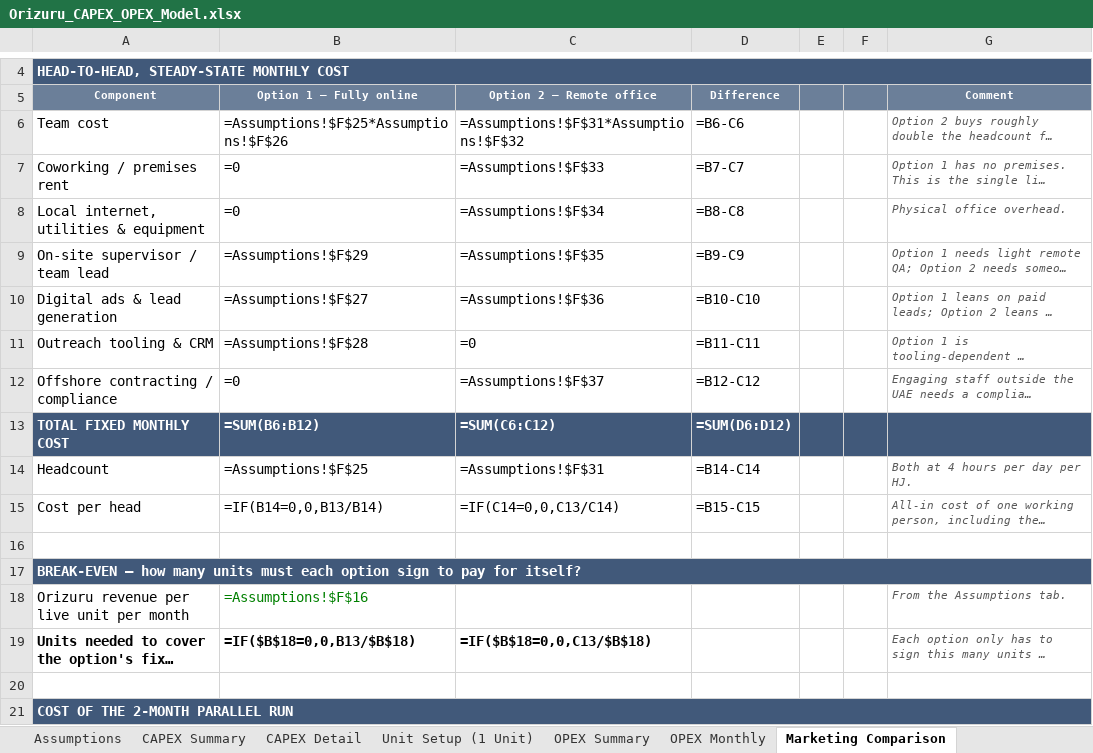
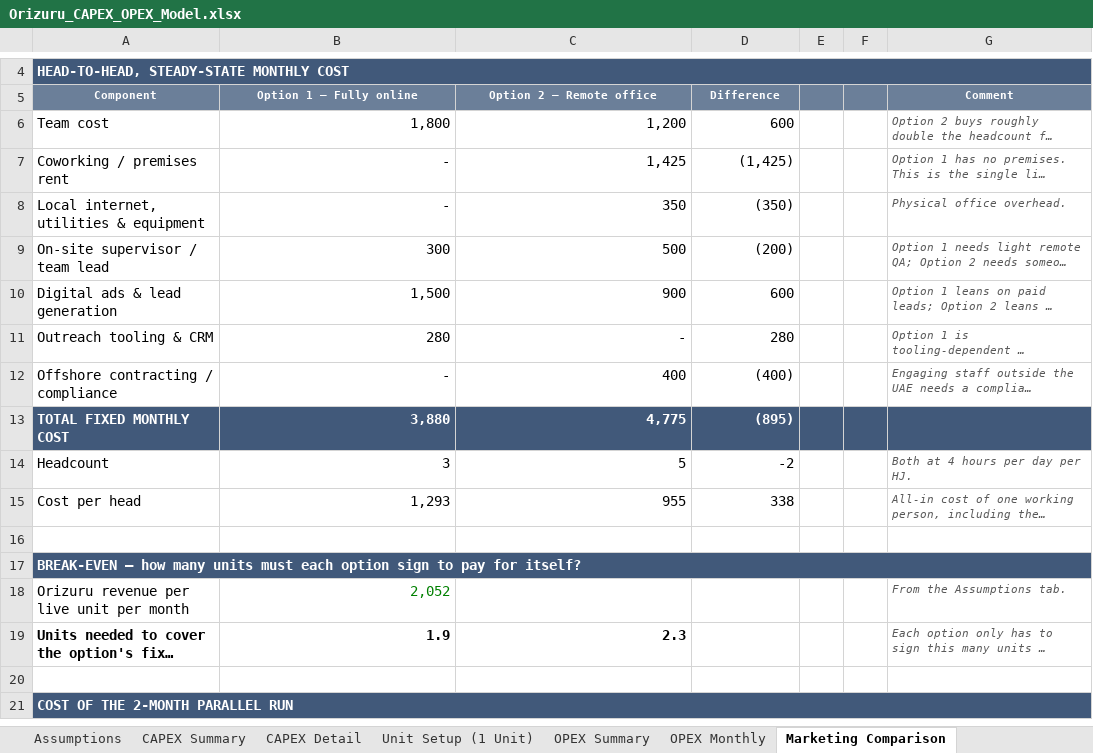
Before and after one commit to HJ-ai-Hub/scaling-couscous, an Excel workbook: orizuru/Orizuru_CAPEX_OPEX_Model.xlsx, sheet Marketing Comparison, drawn as a sheet; only a part is shown, gaps mark what is left out; long unchanged cells end in …; values as stored, in another font and other column widths than the file's, no borders; formulas without a stored value are shown as written; the diff covers the shown part only; the diff names each change by its address in the sheet, - before the commit and + after, or states it on an @@ line.

```diff
--- a/orizuru/Orizuru_CAPEX_OPEX_Model.xlsx (sheet Marketing Comparison)
+++ b/orizuru/Orizuru_CAPEX_OPEX_Model.xlsx (sheet Marketing Comparison)
-B6 (Option 1 — Fully online): =Assumptions!$F$25*Assumptions!$F$26
+B6 (Option 1 — Fully online): 1,800
-C6 (Option 2 — Remote office): =Assumptions!$F$31*Assumptions!$F$32
+C6 (Option 2 — Remote office): 1,200
-D6 (Difference): =B6-C6
+D6 (Difference): 600
-B7:B8 (Option 1 — Fully online): =0
+B7:B8 (Option 1 — Fully online): -
-C7 (Option 2 — Remote office): =Assumptions!$F$33
+C7 (Option 2 — Remote office): 1,425
-D7 (Difference): =B7-C7
+D7 (Difference): (1,425)
-C8 (Option 2 — Remote office): =Assumptions!$F$34
+C8 (Option 2 — Remote office): 350
-D8 (Difference): =B8-C8
+D8 (Difference): (350)
-B9 (Option 1 — Fully online): =Assumptions!$F$29
+B9 (Option 1 — Fully online): 300
-C9 (Option 2 — Remote office): =Assumptions!$F$35
+C9 (Option 2 — Remote office): 500
-D9 (Difference): =B9-C9
+D9 (Difference): (200)
-B10 (Option 1 — Fully online): =Assumptions!$F$27
+B10 (Option 1 — Fully online): 1,500
-C10 (Option 2 — Remote office): =Assumptions!$F$36
+C10 (Option 2 — Remote office): 900
-D10 (Difference): =B10-C10
+D10 (Difference): 600
-B11 (Option 1 — Fully online): =Assumptions!$F$28
+B11 (Option 1 — Fully online): 280
-C11 (Option 2 — Remote office): =0
+C11 (Option 2 — Remote office): -
-D11 (Difference): =B11-C11
+D11 (Difference): 280
-B12 (Option 1 — Fully online): =0
+B12 (Option 1 — Fully online): -
-C12 (Option 2 — Remote office): =Assumptions!$F$37
+C12 (Option 2 — Remote office): 400
-D12 (Difference): =B12-C12
+D12 (Difference): (400)
-B13 (Option 1 — Fully online): =SUM(B6:B12)
+B13 (Option 1 — Fully online): 3,880
-C13 (Option 2 — Remote office): =SUM(C6:C12)
+C13 (Option 2 — Remote office): 4,775
-D13 (Difference): =SUM(D6:D12)
+D13 (Difference): (895)
-B14 (Option 1 — Fully online): =Assumptions!$F$25
+B14 (Option 1 — Fully online): 3
-C14 (Option 2 — Remote office): =Assumptions!$F$31
+C14 (Option 2 — Remote office): 5
-D14 (Difference): =B14-C14
+D14 (Difference): -2
-B15 (Option 1 — Fully online): =IF(B14=0,0,B13/B14)
+B15 (Option 1 — Fully online): 1,293
-C15 (Option 2 — Remote office): =IF(C14=0,0,C13/C14)
+C15 (Option 2 — Remote office): 955
-D15 (Difference): =B15-C15
+D15 (Difference): 338
-B18 (Option 1 — Fully online): =Assumptions!$F$16
+B18 (Option 1 — Fully online): 2,052
-B19 (Option 1 — Fully online): =IF($B$18=0,0,B13/$B$18)
+B19 (Option 1 — Fully online): 1.9
-C19 (Option 2 — Remote office): =IF($B$18=0,0,C13/$B$18)
+C19 (Option 2 — Remote office): 2.3
```
Also changed, not shown: 3 edited cells elsewhere in this sheet, sheet OPEX Monthly, sheet CAPEX Detail, sheet Assumptions, sheet Unit Setup (1 Unit), sheet OPEX Summary, sheet CAPEX Summary, 2 more sheets, 1 other file.
